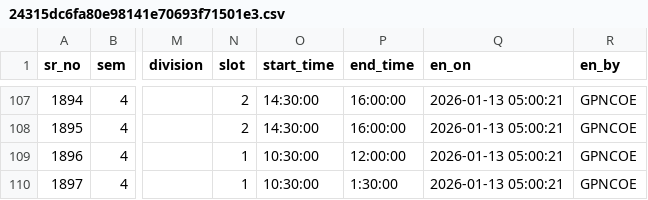
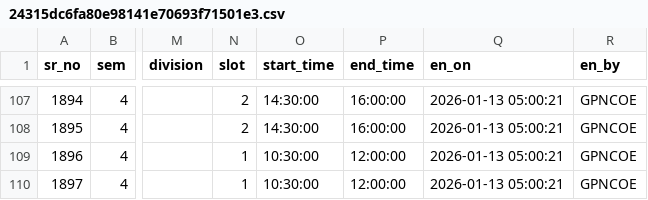
Before and after one commit to nileshsonawane11/SAS, a CSV file: upload/24315dc6fa80e98141e70693f71501e3.csv, drawn as a sheet; only a part is shown, gaps mark what is left out; the diff names each change by its address in the sheet, - before the commit and + after, or states it on an @@ line.

```diff
--- a/upload/24315dc6fa80e98141e70693f71501e3.csv
+++ b/upload/24315dc6fa80e98141e70693f71501e3.csv
-P110 (end_time): 1:30:00
+P110 (end_time): 12:00:00
```
Also changed, not shown: 12 other files.
